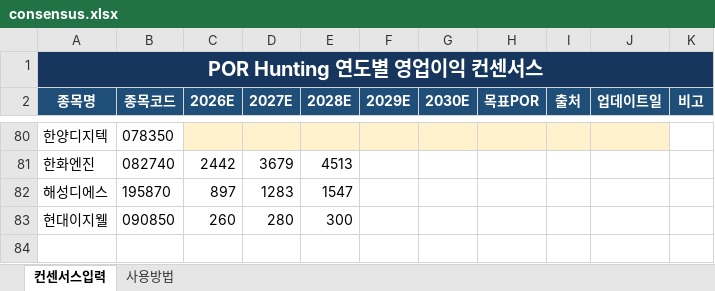
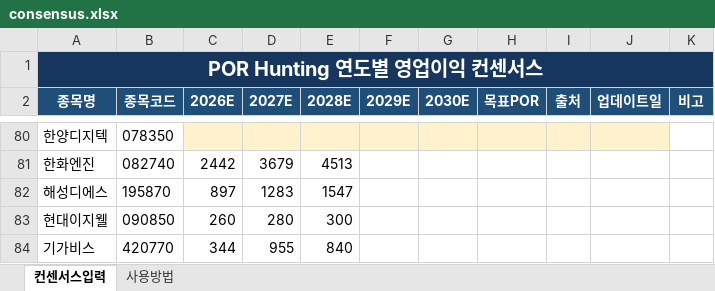
Before and after one commit to firestory119-hub/POR-Hunting, an Excel workbook: data/consensus.xlsx, sheet 컨센서스입력, drawn as a sheet; only a part is shown, gaps mark what is left out; values as stored, in another font and other column widths than the file's, no borders; the diff names each change by its address in the sheet, - before the commit and + after, or states it on an @@ line.

Commit message:
Update consensus data

```diff
--- a/data/consensus.xlsx (sheet 컨센서스입력)
+++ b/data/consensus.xlsx (sheet 컨센서스입력)
+row 84: 기가비스 | 420770 | 344 | 955 | 840
```
